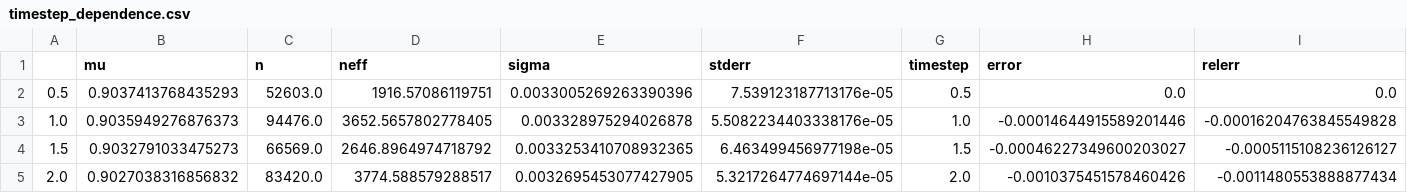
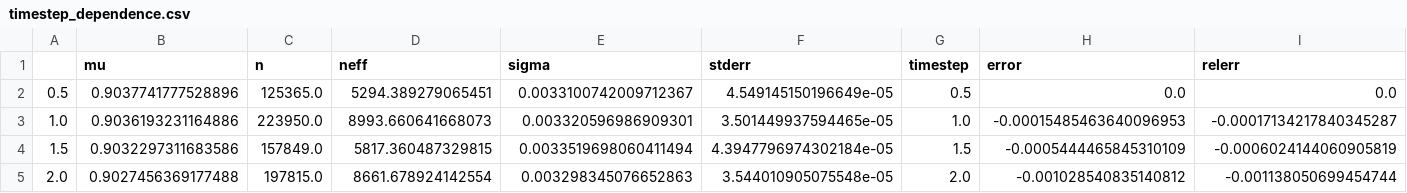
Before and after one commit to kkroenlein/LiquidBenchmark, a CSV file: tables/timestep_dependence.csv, drawn as a sheet.

```diff
--- a/tables/timestep_dependence.csv
+++ b/tables/timestep_dependence.csv
@@ -1,5 +1,5 @@
 ,mu,n,neff,sigma,stderr,timestep,error,relerr
-0.5,0.9037413768435293,52603.0,1916.57086119751,0.0033005269263390396,7.539123187713176e-05,0.5,0.0,0.0
-1.0,0.9035949276876373,94476.0,3652.5657802778405,0.003328975294026878,5.5082234403338176e-05,1.0,-0.00014644915589201446,-0.00016204763845549828
-1.5,0.9032791033475273,66569.0,2646.8964974718792,0.0033253410708932365,6.463499456977198e-05,1.5,-0.00046227349600203027,-0.0005115108236126127
-2.0,0.9027038316856832,83420.0,3774.588579288517,0.0032695453077427905,5.3217264774697144e-05,2.0,-0.0010375451578460426,-0.0011480553888877434
+0.5,0.9037741777528896,125365.0,5294.389279065451,0.0033100742009712367,4.549145150196649e-05,0.5,0.0,0.0
+1.0,0.9036193231164886,223950.0,8993.660641668073,0.003320596986909301,3.501449937594465e-05,1.0,-0.00015485463640096953,-0.00017134217840345287
+1.5,0.9032297311683586,157849.0,5817.360487329815,0.0033519698060411494,4.3947796974302184e-05,1.5,-0.0005444465845310109,-0.0006024144060905819
+2.0,0.9027456369177488,197815.0,8661.678924142554,0.003298345076652863,3.544010905075548e-05,2.0,-0.001028540835140812,-0.001138050699454744
```
Also changed, not shown: 4 other files.
